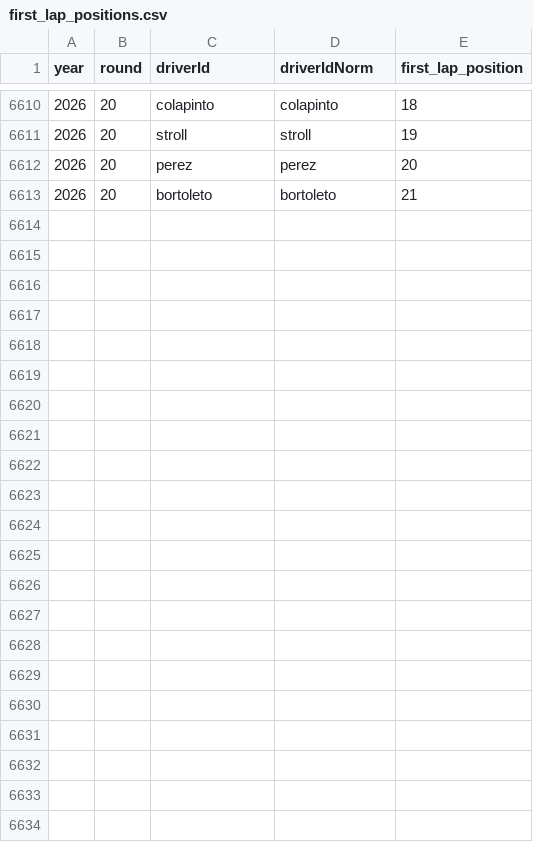
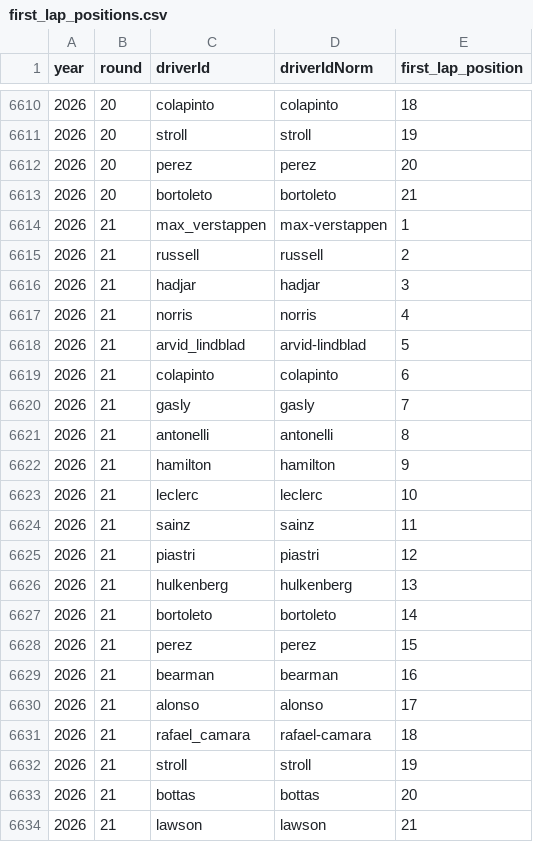
Before and after one commit to gmalbert/f1Analysis, a CSV file: data_files/first_lap_positions.csv, drawn as a sheet; only a part is shown, gaps mark what is left out; the diff names each change by its address in the sheet, - before the commit and + after, or states it on an @@ line.

```diff
--- a/data_files/first_lap_positions.csv
+++ b/data_files/first_lap_positions.csv
+row 6614: 2026 | 21 | max_verstappen | max-verstappen | 1
+row 6615: 2026 | 21 | russell | russell | 2
+row 6616: 2026 | 21 | hadjar | hadjar | 3
+row 6617: 2026 | 21 | norris | norris | 4
+row 6618: 2026 | 21 | arvid_lindblad | arvid-lindblad | 5
+row 6619: 2026 | 21 | colapinto | colapinto | 6
+row 6620: 2026 | 21 | gasly | gasly | 7
+row 6621: 2026 | 21 | antonelli | antonelli | 8
+row 6622: 2026 | 21 | hamilton | hamilton | 9
+row 6623: 2026 | 21 | leclerc | leclerc | 10
+row 6624: 2026 | 21 | sainz | sainz | 11
+row 6625: 2026 | 21 | piastri | piastri | 12
+row 6626: 2026 | 21 | hulkenberg | hulkenberg | 13
+row 6627: 2026 | 21 | bortoleto | bortoleto | 14
+row 6628: 2026 | 21 | perez | perez | 15
+row 6629: 2026 | 21 | bearman | bearman | 16
+row 6630: 2026 | 21 | alonso | alonso | 17
+row 6631: 2026 | 21 | rafael_camara | rafael-camara | 18
+row 6632: 2026 | 21 | stroll | stroll | 19
+row 6633: 2026 | 21 | bottas | bottas | 20
+row 6634: 2026 | 21 | lawson | lawson | 21
```
